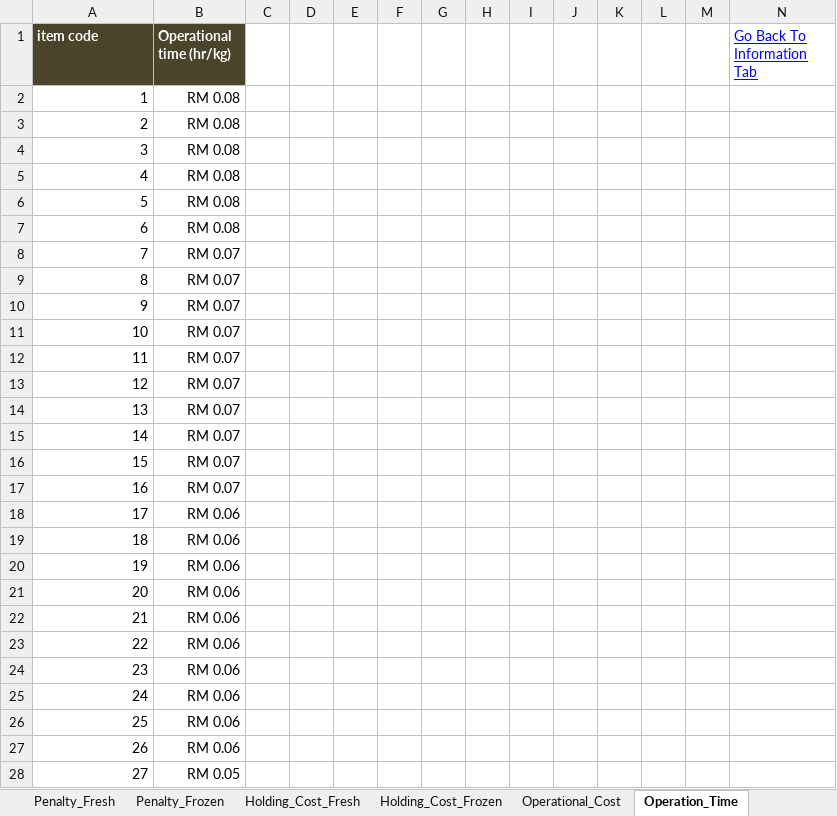
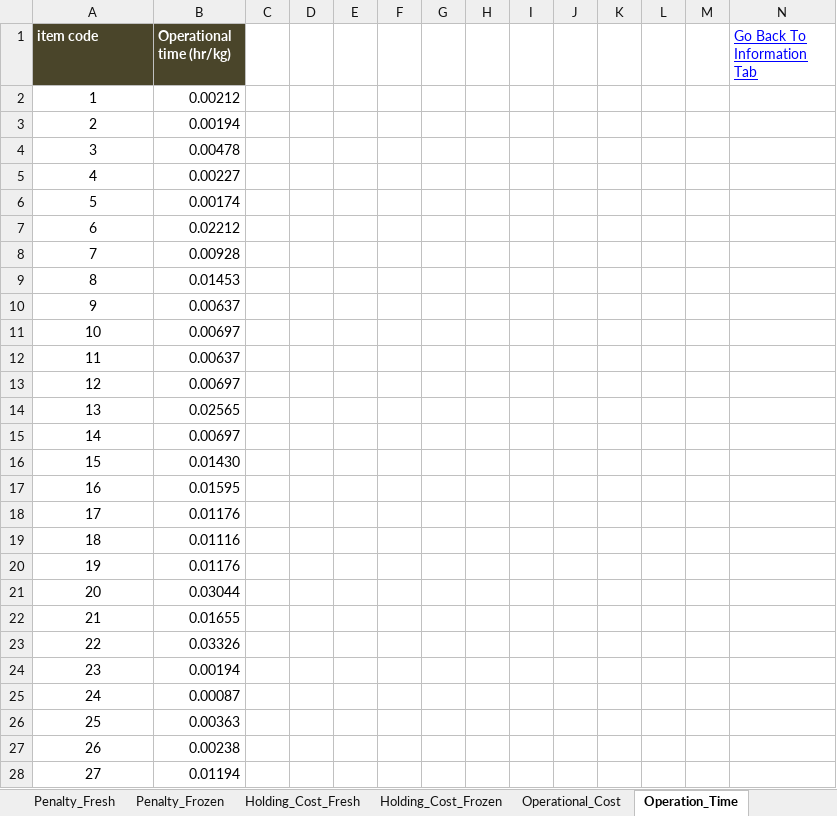
Before and after one commit to mohit-mhjn/byproduct_inventory_opt, an Excel workbook: PP_Model/Model_Input_Final.xlsm, sheet Operation_Time, drawn as a sheet; only a part is shown; values as stored, in another font and other column widths than the file's, no borders; the diff covers the shown part only; the diff names each change by its address in the sheet, - before the commit and + after, or states it on an @@ line.

```diff
--- a/PP_Model/Model_Input_Final.xlsm (sheet Operation_Time)
+++ b/PP_Model/Model_Input_Final.xlsm (sheet Operation_Time)
-A2:A28 alignment: right
+A2:A28 alignment: center
-B2 (Operational time (hr/kg)): RM 0.08
+B2 (Operational time (hr/kg)): 0.00212
-B3 (Operational time (hr/kg)): RM 0.08
+B3 (Operational time (hr/kg)): 0.00194
-B4 (Operational time (hr/kg)): RM 0.08
+B4 (Operational time (hr/kg)): 0.00478
-B5 (Operational time (hr/kg)): RM 0.08
+B5 (Operational time (hr/kg)): 0.00227
-B6 (Operational time (hr/kg)): RM 0.08
+B6 (Operational time (hr/kg)): 0.00174
-B7 (Operational time (hr/kg)): RM 0.08
+B7 (Operational time (hr/kg)): 0.02212
-B8 (Operational time (hr/kg)): RM 0.07
+B8 (Operational time (hr/kg)): 0.00928
-B9 (Operational time (hr/kg)): RM 0.07
+B9 (Operational time (hr/kg)): 0.01453
-B10 (Operational time (hr/kg)): RM 0.07
+B10 (Operational time (hr/kg)): 0.00637
-B11 (Operational time (hr/kg)): RM 0.07
+B11 (Operational time (hr/kg)): 0.00697
-B12 (Operational time (hr/kg)): RM 0.07
+B12 (Operational time (hr/kg)): 0.00637
-B13 (Operational time (hr/kg)): RM 0.07
+B13 (Operational time (hr/kg)): 0.00697
-B14 (Operational time (hr/kg)): RM 0.07
+B14 (Operational time (hr/kg)): 0.02565
-B15 (Operational time (hr/kg)): RM 0.07
+B15 (Operational time (hr/kg)): 0.00697
-B16 (Operational time (hr/kg)): RM 0.07
+B16 (Operational time (hr/kg)): 0.01430
-B17 (Operational time (hr/kg)): RM 0.07
+B17 (Operational time (hr/kg)): 0.01595
-B18 (Operational time (hr/kg)): RM 0.06
+B18 (Operational time (hr/kg)): 0.01176
-B19 (Operational time (hr/kg)): RM 0.06
+B19 (Operational time (hr/kg)): 0.01116
-B20 (Operational time (hr/kg)): RM 0.06
+B20 (Operational time (hr/kg)): 0.01176
-B21 (Operational time (hr/kg)): RM 0.06
+B21 (Operational time (hr/kg)): 0.03044
-B22 (Operational time (hr/kg)): RM 0.06
+B22 (Operational time (hr/kg)): 0.01655
-B23 (Operational time (hr/kg)): RM 0.06
+B23 (Operational time (hr/kg)): 0.03326
-B24 (Operational time (hr/kg)): RM 0.06
+B24 (Operational time (hr/kg)): 0.00194
-B25 (Operational time (hr/kg)): RM 0.06
+B25 (Operational time (hr/kg)): 0.00087
-B26 (Operational time (hr/kg)): RM 0.06
+B26 (Operational time (hr/kg)): 0.00363
-B27 (Operational time (hr/kg)): RM 0.06
+B27 (Operational time (hr/kg)): 0.00238
-B28 (Operational time (hr/kg)): RM 0.05
+B28 (Operational time (hr/kg)): 0.01194
```
Also changed, not shown: 2 added rows, 7 edited cells and cell formats elsewhere in this sheet, sheet Yield, sheet Demand_Frozen, sheet Demand_Fresh, sheet Selling_Price_Frozen, sheet Selling_Price_Fresh, sheet Bird_Type_Ratio, 3 more sheets, formulas that keep their value, hidden cells, charts or pictures, 2 other files.
